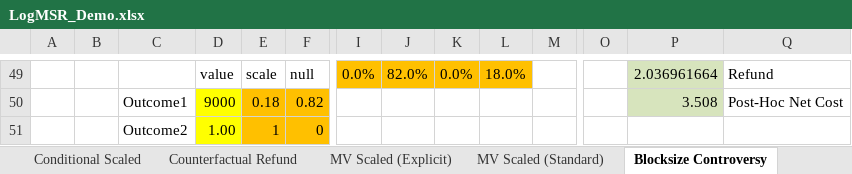
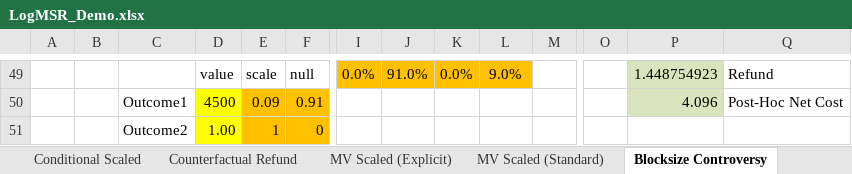
Before and after one commit to truthcoin/www.truthcoin.info, an Excel workbook: papers/LogMSR_Demo.xlsx, sheet Blocksize Controversy, drawn as a sheet; only a part is shown, gaps mark what is left out; values as stored, in another font and other column widths than the file's, no borders; charts and pictures not drawn; removed rows and columns are numbered as before the commit, all else as after; rows hold the shown columns only; the diff covers the shown part only; the diff names each change by its address in the sheet, - before the commit and + after, or states it on an @@ line.

```diff
--- a/papers/LogMSR_Demo.xlsx (sheet Blocksize Controversy)
+++ b/papers/LogMSR_Demo.xlsx (sheet Blocksize Controversy)
-J49: 82.0%
+J49: 91.0%
-L49: 18.0%
+L49: 9.0%
-P49: 2.036961664
+P49: 1.448754923
-row 50:  |  | Outcome1 | 9000 | 0.18 | 0.82 |  |  |  |  |  |  | 3.508 | Post-Hoc Net Cost
+row 50:  |  | Outcome1 | 4500 | 0.09 | 0.91 |  |  |  |  |  |  | 4.096 | Post-Hoc Net Cost
```
Also changed, not shown: 24 added rows, 24 removed rows and 9 edited cells elsewhere in this sheet, hidden cells, charts or pictures, 2 other files.
